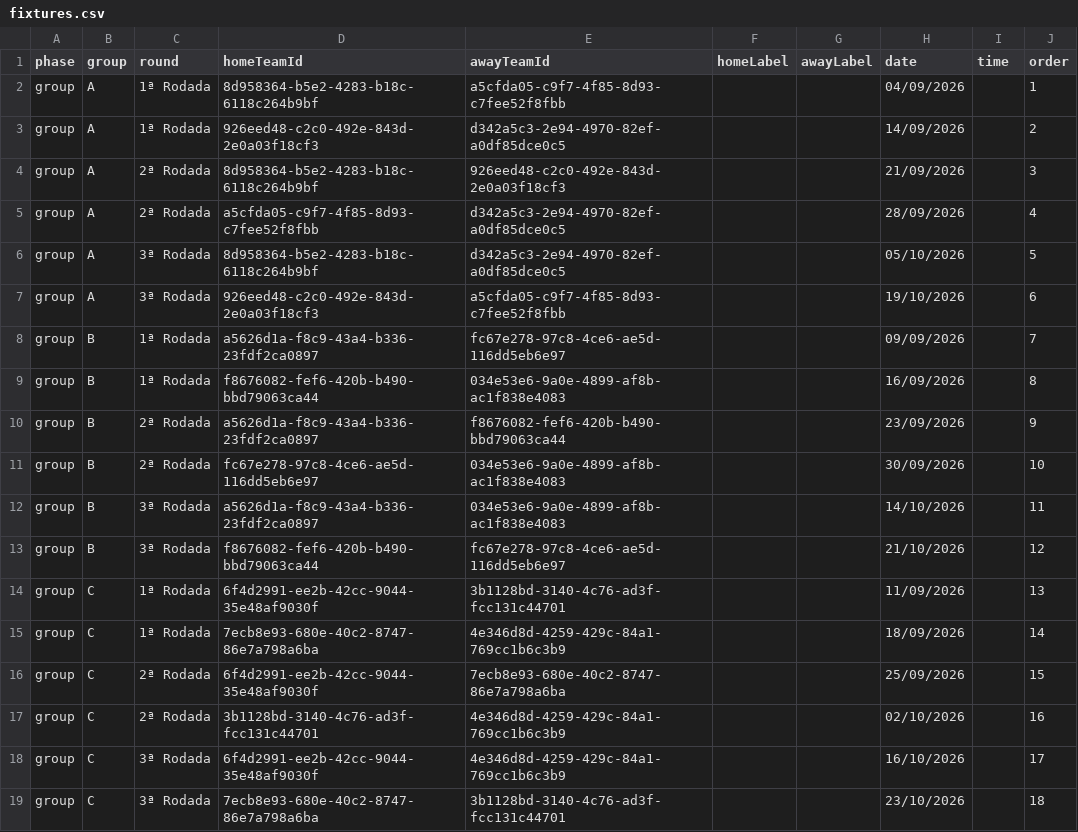
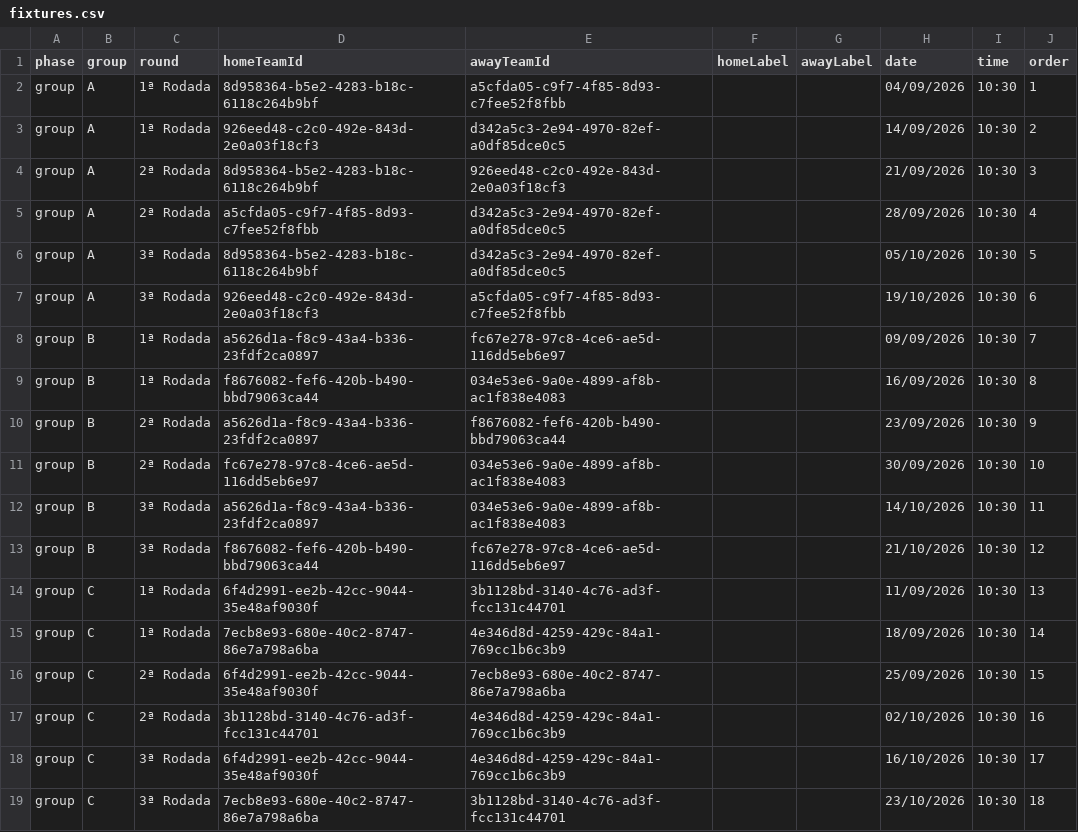
Before and after one commit to venore-docks/venore-plugin-erasto-league, a CSV file: csv/fixtures.csv, drawn as a sheet.

```diff
--- a/csv/fixtures.csv
+++ b/csv/fixtures.csv
@@ -1,19 +1,19 @@
 phase,group,round,homeTeamId,awayTeamId,homeLabel,awayLabel,date,time,order
-group,A,1ª Rodada,8d958364-b5e2-4283-b18c-6118c264b9bf,a5cfda05-c9f7-4f85-8d93-c7fee52f8fbb,,,04/09/2026,,1
-group,A,1ª Rodada,926eed48-c2c0-492e-843d-2e0a03f18cf3,d342a5c3-2e94-4970-82ef-a0df85dce0c5,,,14/09/2026,,2
-group,A,2ª Rodada,8d958364-b5e2-4283-b18c-6118c264b9bf,926eed48-c2c0-492e-843d-2e0a03f18cf3,,,21/09/2026,,3
-group,A,2ª Rodada,a5cfda05-c9f7-4f85-8d93-c7fee52f8fbb,d342a5c3-2e94-4970-82ef-a0df85dce0c5,,,28/09/2026,,4
-group,A,3ª Rodada,8d958364-b5e2-4283-b18c-6118c264b9bf,d342a5c3-2e94-4970-82ef-a0df85dce0c5,,,05/10/2026,,5
-group,A,3ª Rodada,926eed48-c2c0-492e-843d-2e0a03f18cf3,a5cfda05-c9f7-4f85-8d93-c7fee52f8fbb,,,19/10/2026,,6
-group,B,1ª Rodada,a5626d1a-f8c9-43a4-b336-23fdf2ca0897,fc67e278-97c8-4ce6-ae5d-116dd5eb6e97,,,09/09/2026,,7
-group,B,1ª Rodada,f8676082-fef6-420b-b490-bbd79063ca44,034e53e6-9a0e-4899-af8b-ac1f838e4083,,,16/09/2026,,8
-group,B,2ª Rodada,a5626d1a-f8c9-43a4-b336-23fdf2ca0897,f8676082-fef6-420b-b490-bbd79063ca44,,,23/09/2026,,9
-group,B,2ª Rodada,fc67e278-97c8-4ce6-ae5d-116dd5eb6e97,034e53e6-9a0e-4899-af8b-ac1f838e4083,,,30/09/2026,,10
-group,B,3ª Rodada,a5626d1a-f8c9-43a4-b336-23fdf2ca0897,034e53e6-9a0e-4899-af8b-ac1f838e4083,,,14/10/2026,,11
-group,B,3ª Rodada,f8676082-fef6-420b-b490-bbd79063ca44,fc67e278-97c8-4ce6-ae5d-116dd5eb6e97,,,21/10/2026,,12
-group,C,1ª Rodada,6f4d2991-ee2b-42cc-9044-35e48af9030f,3b1128bd-3140-4c76-ad3f-fcc131c44701,,,11/09/2026,,13
-group,C,1ª Rodada,7ecb8e93-680e-40c2-8747-86e7a798a6ba,4e346d8d-4259-429c-84a1-769cc1b6c3b9,,,18/09/2026,,14
-group,C,2ª Rodada,6f4d2991-ee2b-42cc-9044-35e48af9030f,7ecb8e93-680e-40c2-8747-86e7a798a6ba,,,25/09/2026,,15
-group,C,2ª Rodada,3b1128bd-3140-4c76-ad3f-fcc131c44701,4e346d8d-4259-429c-84a1-769cc1b6c3b9,,,02/10/2026,,16
-group,C,3ª Rodada,6f4d2991-ee2b-42cc-9044-35e48af9030f,4e346d8d-4259-429c-84a1-769cc1b6c3b9,,,16/10/2026,,17
-group,C,3ª Rodada,7ecb8e93-680e-40c2-8747-86e7a798a6ba,3b1128bd-3140-4c76-ad3f-fcc131c44701,,,23/10/2026,,18
+group,A,1ª Rodada,8d958364-b5e2-4283-b18c-6118c264b9bf,a5cfda05-c9f7-4f85-8d93-c7fee52f8fbb,,,04/09/2026,10:30,1
+group,A,1ª Rodada,926eed48-c2c0-492e-843d-2e0a03f18cf3,d342a5c3-2e94-4970-82ef-a0df85dce0c5,,,14/09/2026,10:30,2
+group,A,2ª Rodada,8d958364-b5e2-4283-b18c-6118c264b9bf,926eed48-c2c0-492e-843d-2e0a03f18cf3,,,21/09/2026,10:30,3
+group,A,2ª Rodada,a5cfda05-c9f7-4f85-8d93-c7fee52f8fbb,d342a5c3-2e94-4970-82ef-a0df85dce0c5,,,28/09/2026,10:30,4
+group,A,3ª Rodada,8d958364-b5e2-4283-b18c-6118c264b9bf,d342a5c3-2e94-4970-82ef-a0df85dce0c5,,,05/10/2026,10:30,5
+group,A,3ª Rodada,926eed48-c2c0-492e-843d-2e0a03f18cf3,a5cfda05-c9f7-4f85-8d93-c7fee52f8fbb,,,19/10/2026,10:30,6
+group,B,1ª Rodada,a5626d1a-f8c9-43a4-b336-23fdf2ca0897,fc67e278-97c8-4ce6-ae5d-116dd5eb6e97,,,09/09/2026,10:30,7
+group,B,1ª Rodada,f8676082-fef6-420b-b490-bbd79063ca44,034e53e6-9a0e-4899-af8b-ac1f838e4083,,,16/09/2026,10:30,8
+group,B,2ª Rodada,a5626d1a-f8c9-43a4-b336-23fdf2ca0897,f8676082-fef6-420b-b490-bbd79063ca44,,,23/09/2026,10:30,9
+group,B,2ª Rodada,fc67e278-97c8-4ce6-ae5d-116dd5eb6e97,034e53e6-9a0e-4899-af8b-ac1f838e4083,,,30/09/2026,10:30,10
+group,B,3ª Rodada,a5626d1a-f8c9-43a4-b336-23fdf2ca0897,034e53e6-9a0e-4899-af8b-ac1f838e4083,,,14/10/2026,10:30,11
+group,B,3ª Rodada,f8676082-fef6-420b-b490-bbd79063ca44,fc67e278-97c8-4ce6-ae5d-116dd5eb6e97,,,21/10/2026,10:30,12
+group,C,1ª Rodada,6f4d2991-ee2b-42cc-9044-35e48af9030f,3b1128bd-3140-4c76-ad3f-fcc131c44701,,,11/09/2026,10:30,13
+group,C,1ª Rodada,7ecb8e93-680e-40c2-8747-86e7a798a6ba,4e346d8d-4259-429c-84a1-769cc1b6c3b9,,,18/09/2026,10:30,14
+group,C,2ª Rodada,6f4d2991-ee2b-42cc-9044-35e48af9030f,7ecb8e93-680e-40c2-8747-86e7a798a6ba,,,25/09/2026,10:30,15
+group,C,2ª Rodada,3b1128bd-3140-4c76-ad3f-fcc131c44701,4e346d8d-4259-429c-84a1-769cc1b6c3b9,,,02/10/2026,10:30,16
+group,C,3ª Rodada,6f4d2991-ee2b-42cc-9044-35e48af9030f,4e346d8d-4259-429c-84a1-769cc1b6c3b9,,,16/10/2026,10:30,17
+group,C,3ª Rodada,7ecb8e93-680e-40c2-8747-86e7a798a6ba,3b1128bd-3140-4c76-ad3f-fcc131c44701,,,23/10/2026,10:30,18
```
Also changed, not shown: 19 other files.
